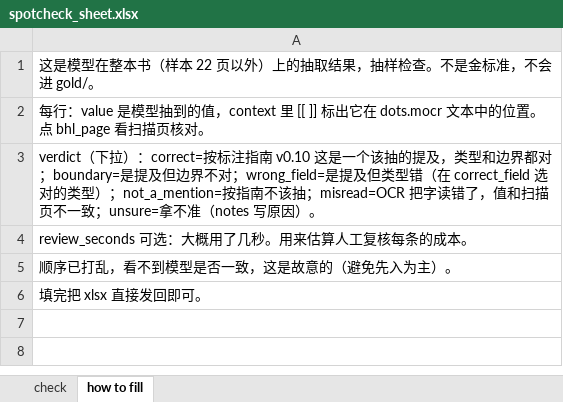
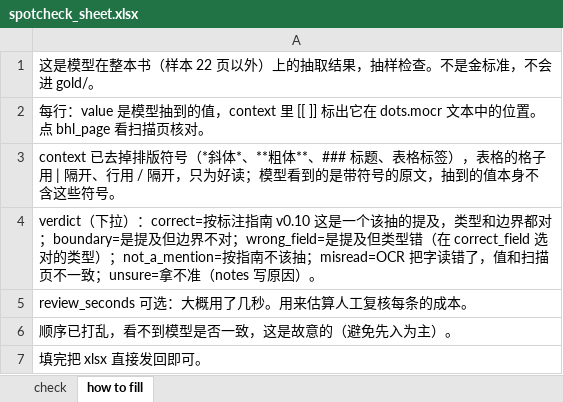
Before and after one commit to dekunsun/BioEvidenceBench, an Excel workbook: results/book_spotcheck/spotcheck_sheet.xlsx, sheet how to fill, drawn as a sheet; values as stored, in another font and other column widths than the file's, no borders; the diff names each change by its address in the sheet, - before the commit and + after, or states it on an @@ line.

```diff
--- a/results/book_spotcheck/spotcheck_sheet.xlsx (sheet how to fill)
+++ b/results/book_spotcheck/spotcheck_sheet.xlsx (sheet how to fill)
+row 3: context 已去掉排版符号（*斜体*、**粗体**、### 标题、表格标签），表格的格子用 | 隔开、行用 / 隔开，只为好读；模型看到的是带符号的原文，抽到的值本身不含这些符号。
```
Also changed, not shown: sheet check, 3 other files.
